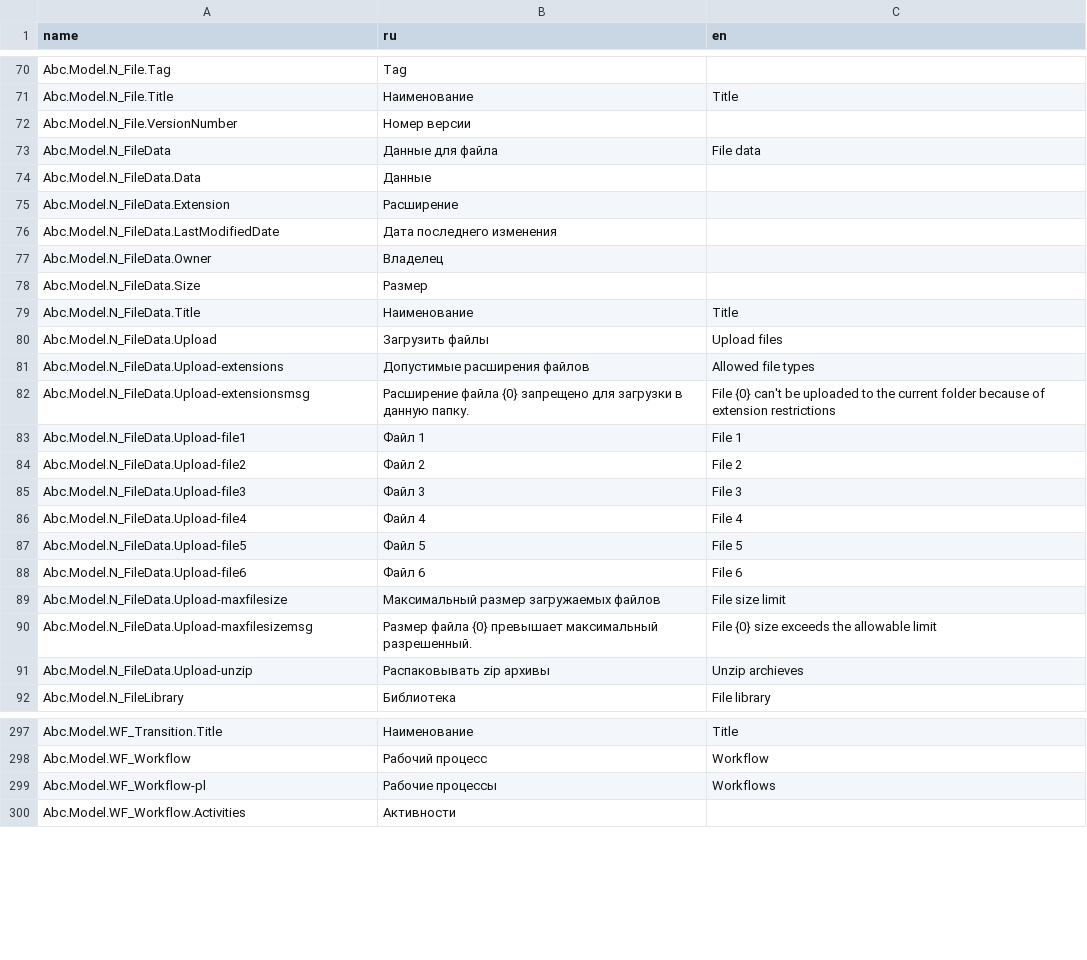
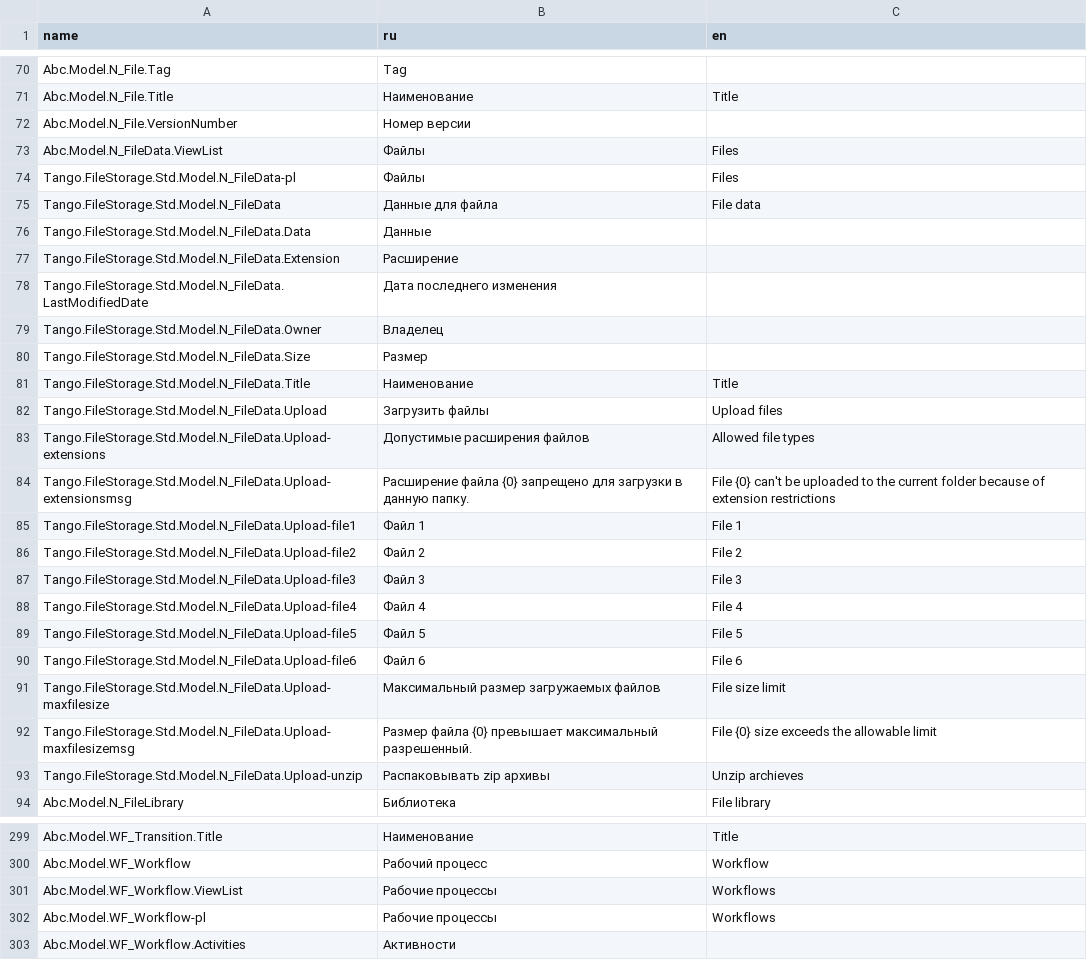
Before and after one commit to TangoCS/TangoCS, a CSV file: Tango.Client.Js/wwwroot/data/res/abc.csv, drawn as a sheet; only a part is shown, gaps mark what is left out.

Commit message:
fix текста файлового хранилища

```diff
--- a/Tango.Client.Js/wwwroot/data/res/abc.csv
+++ b/Tango.Client.Js/wwwroot/data/res/abc.csv
@@ -72,21 +72,23 @@ Abc.Model.N_File.Title;Наименование;Title
 Abc.Model.N_File.VersionNumber;Номер версии;
-Abc.Model.N_FileData;Данные для файла;File data
-Abc.Model.N_FileData.Data;Данные;
-Abc.Model.N_FileData.Extension;Расширение;
-Abc.Model.N_FileData.LastModifiedDate;Дата последнего изменения;
-Abc.Model.N_FileData.Owner;Владелец;
-Abc.Model.N_FileData.Size;Размер;
-Abc.Model.N_FileData.Title;Наименование;Title
-Abc.Model.N_FileData.Upload;Загрузить файлы;Upload files
-Abc.Model.N_FileData.Upload-extensions;Допустимые расширения файлов;Allowed file types
-Abc.Model.N_FileData.Upload-extensionsmsg;Расширение файла {0} запрещено для загрузки в данную папку.;File {0} can't be uploaded to the current folder because of extension restrictions
-Abc.Model.N_FileData.Upload-file1;Файл 1;File 1
-Abc.Model.N_FileData.Upload-file2;Файл 2;File 2
-Abc.Model.N_FileData.Upload-file3;Файл 3;File 3
-Abc.Model.N_FileData.Upload-file4;Файл 4;File 4
-Abc.Model.N_FileData.Upload-file5;Файл 5;File 5
-Abc.Model.N_FileData.Upload-file6;Файл 6;File 6
-Abc.Model.N_FileData.Upload-maxfilesize;Максимальный размер загружаемых файлов;File size limit
-Abc.Model.N_FileData.Upload-maxfilesizemsg;Размер файла {0} превышает максимальный разрешенный.;File {0} size exceeds the allowable limit
-Abc.Model.N_FileData.Upload-unzip;Распаковывать zip архивы;Unzip archieves
+Abc.Model.N_FileData.ViewList;Файлы;Files
+Tango.FileStorage.Std.Model.N_FileData-pl;Файлы;Files
+Tango.FileStorage.Std.Model.N_FileData;Данные для файла;File data
+Tango.FileStorage.Std.Model.N_FileData.Data;Данные;
+Tango.FileStorage.Std.Model.N_FileData.Extension;Расширение;
+Tango.FileStorage.Std.Model.N_FileData.LastModifiedDate;Дата последнего изменения;
+Tango.FileStorage.Std.Model.N_FileData.Owner;Владелец;
+Tango.FileStorage.Std.Model.N_FileData.Size;Размер;
+Tango.FileStorage.Std.Model.N_FileData.Title;Наименование;Title
+Tango.FileStorage.Std.Model.N_FileData.Upload;Загрузить файлы;Upload files
+Tango.FileStorage.Std.Model.N_FileData.Upload-extensions;Допустимые расширения файлов;Allowed file types
+Tango.FileStorage.Std.Model.N_FileData.Upload-extensionsmsg;Расширение файла {0} запрещено для загрузки в данную папку.;File {0} can't be uploaded to the current folder because of extension restrictions
+Tango.FileStorage.Std.Model.N_FileData.Upload-file1;Файл 1;File 1
+Tango.FileStorage.Std.Model.N_FileData.Upload-file2;Файл 2;File 2
+Tango.FileStorage.Std.Model.N_FileData.Upload-file3;Файл 3;File 3
+Tango.FileStorage.Std.Model.N_FileData.Upload-file4;Файл 4;File 4
+Tango.FileStorage.Std.Model.N_FileData.Upload-file5;Файл 5;File 5
+Tango.FileStorage.Std.Model.N_FileData.Upload-file6;Файл 6;File 6
+Tango.FileStorage.Std.Model.N_FileData.Upload-maxfilesize;Максимальный размер загружаемых файлов;File size limit
+Tango.FileStorage.Std.Model.N_FileData.Upload-maxfilesizemsg;Размер файла {0} превышает максимальный разрешенный.;File {0} size exceeds the allowable limit
+Tango.FileStorage.Std.Model.N_FileData.Upload-unzip;Распаковывать zip архивы;Unzip archieves
 Abc.Model.N_FileLibrary;Библиотека;File library
@@ -298,2 +300,3 @@ Abc.Model.WF_Transition.Title;Наименование;Title
 Abc.Model.WF_Workflow;Рабочий процесс;Workflow
+Abc.Model.WF_Workflow.ViewList;Рабочие процессы;Workflows
 Abc.Model.WF_Workflow-pl;Рабочие процессы;Workflows
```
